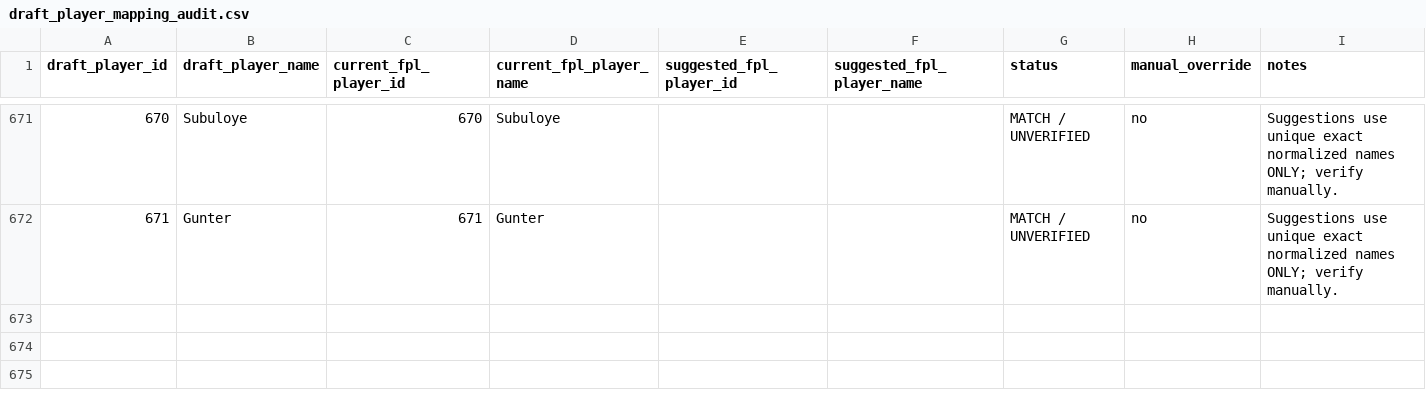
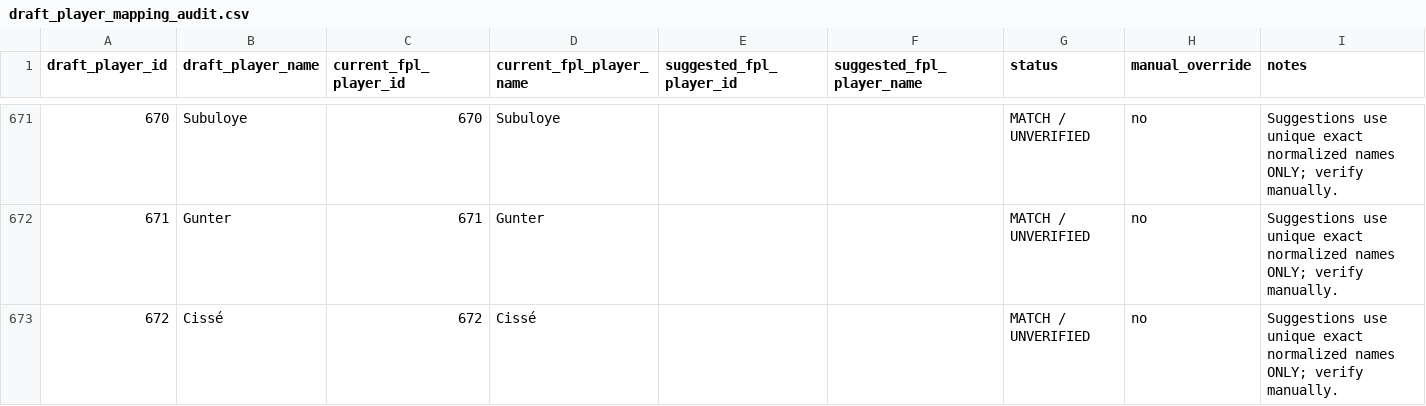
Before and after one commit to JasperChristian98/JasperChristian98.github.io, a CSV file: draft_player_mapping_audit.csv, drawn as a sheet; only a part is shown, gaps mark what is left out.

```diff
--- a/draft_player_mapping_audit.csv
+++ b/draft_player_mapping_audit.csv
@@ -672 +672,2 @@
 671,Gunter,671,Gunter,,,MATCH / UNVERIFIED,no,Suggestions use unique exact normalized names ONLY; verify manually.
+672,Cissé,672,Cissé,,,MATCH / UNVERIFIED,no,Suggestions use unique exact normalized names ONLY; verify manually.
```
Also changed, not shown: 2 other files.
